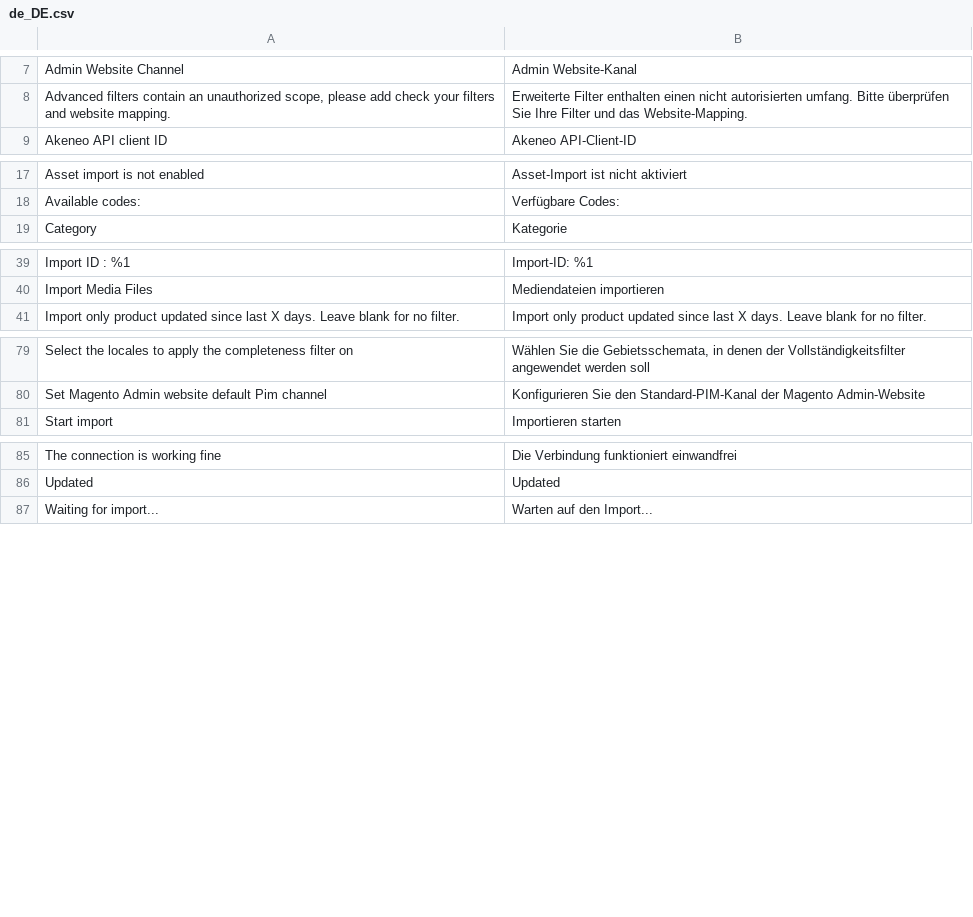
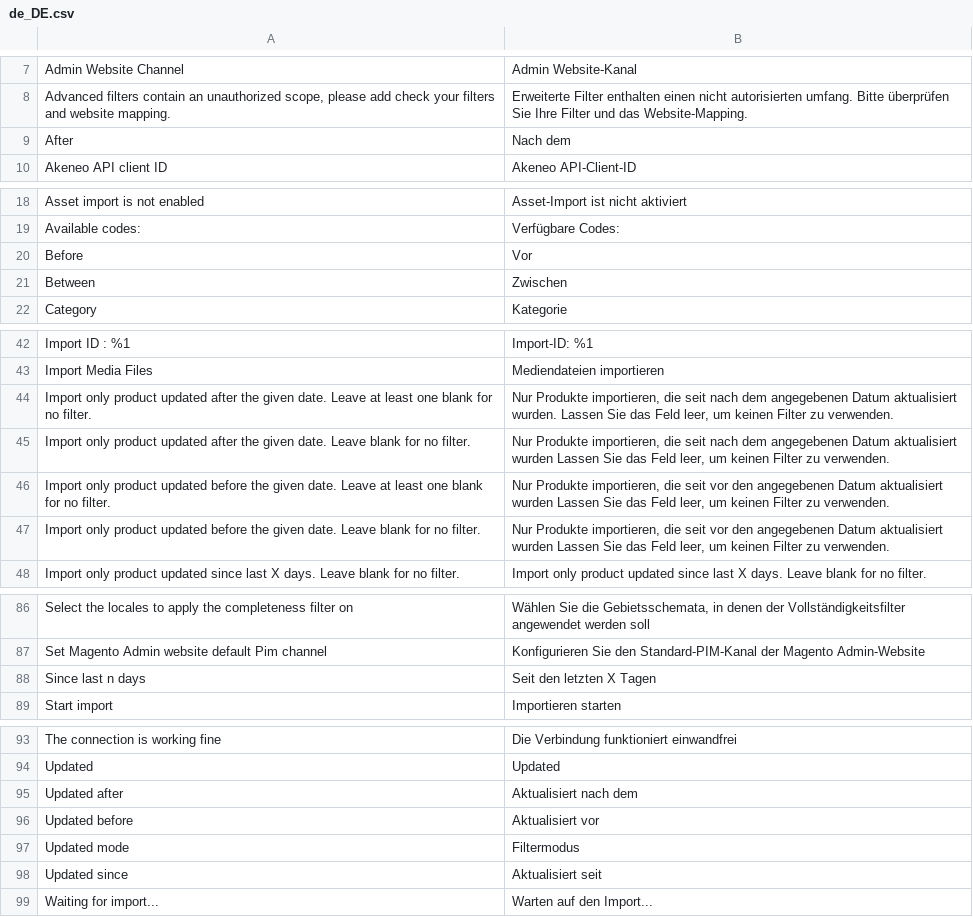
Before and after one commit to topherchristie/PIMGento-2-API, a CSV file: i18n/de_DE.csv, drawn as a sheet; only a part is shown, gaps mark what is left out; the diff names each change by its address in the sheet, - before the commit and + after, or states it on an @@ line.

Commit message:
update-filter: Add new options to updated filters

```diff
--- a/i18n/de_DE.csv
+++ b/i18n/de_DE.csv
+row 9: After | Nach dem
+row 20: Before | Vor
+row 21: Between | Zwischen
+row 44: Import only product updated after the given date. Leave at least one blank for no filter. | Nur Produkte importieren, die seit nach dem angegebenen Datum aktualisiert wurden. Lassen Sie das Feld leer, um keinen Filter zu verwenden.
+row 45: Import only product updated after the given date. Leave blank for no filter. | Nur Produkte importieren, die seit nach dem angegebenen Datum aktualisiert wurden Lassen Sie das Feld leer, um keinen Filter zu verwenden.
+row 46: Import only product updated before the given date. Leave at least one blank for no filter. | Nur Produkte importieren, die seit vor den angegebenen Datum aktualisiert wurden Lassen Sie das Feld leer, um keinen Filter zu verwenden.
+row 47: Import only product updated before the given date. Leave blank for no filter. | Nur Produkte importieren, die seit vor den angegebenen Datum aktualisiert wurden Lassen Sie das Feld leer, um keinen Filter zu verwenden.
+row 88: Since last n days | Seit den letzten X Tagen
+row 95: Updated after | Aktualisiert nach dem
+row 96: Updated before | Aktualisiert vor
+row 97: Updated mode | Filtermodus
+row 98: Updated since | Aktualisiert seit
```
Also changed, not shown: i18n/en_US.csv, i18n/fr_FR.csv, 7 other files.
